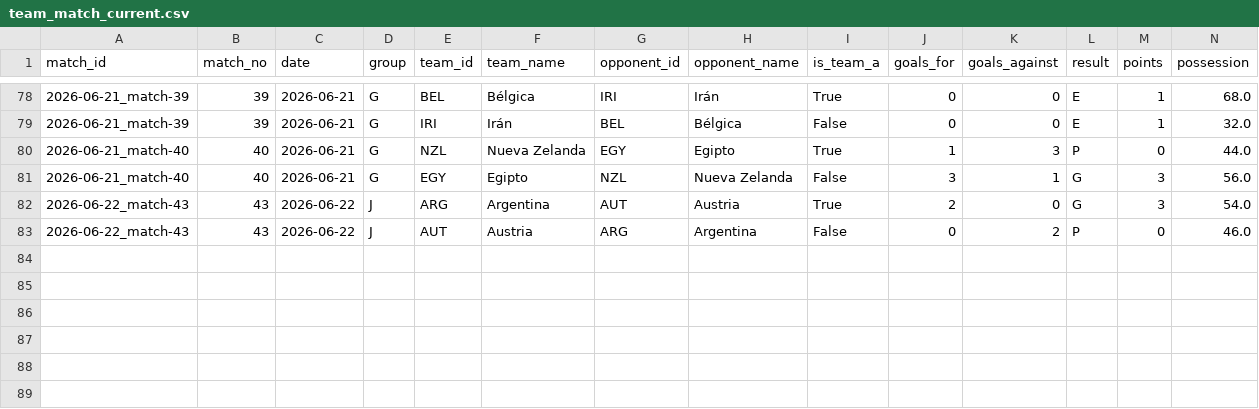
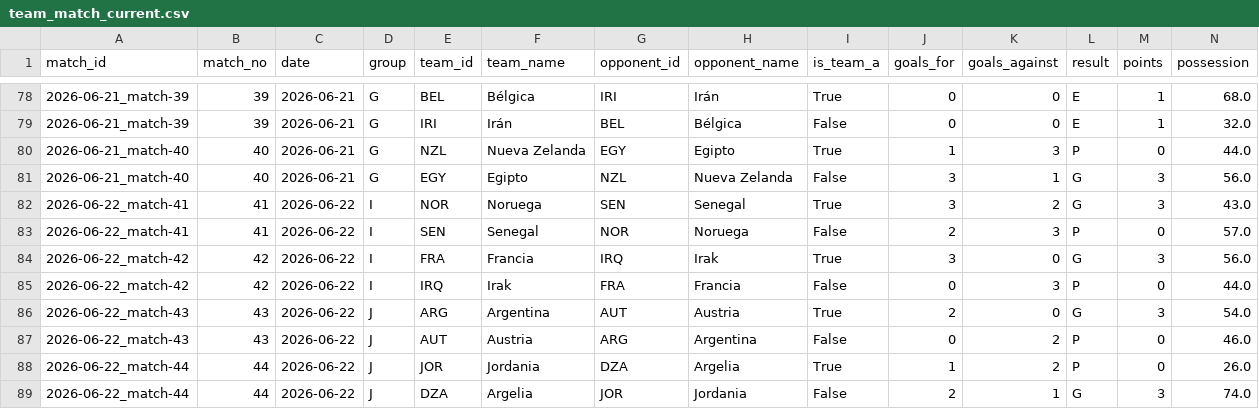
Before and after one commit to edgarsierra-gt/mundial-2026-predictor, a CSV file: data/processed/team_match_current.csv, drawn as a sheet; only a part is shown, gaps mark what is left out; rows hold the shown columns only; the diff names each change by its address in the sheet, - before the commit and + after, or states it on an @@ line.

```diff
--- a/data/processed/team_match_current.csv
+++ b/data/processed/team_match_current.csv
+row 82: 2026-06-22_match-41 | 41 | 2026-06-22 | I | NOR | Noruega | SEN | Senegal | True | 3 | 2 | G | 3 | 43.0
+row 83: 2026-06-22_match-41 | 41 | 2026-06-22 | I | SEN | Senegal | NOR | Noruega | False | 2 | 3 | P | 0 | 57.0
+row 84: 2026-06-22_match-42 | 42 | 2026-06-22 | I | FRA | Francia | IRQ | Irak | True | 3 | 0 | G | 3 | 56.0
+row 85: 2026-06-22_match-42 | 42 | 2026-06-22 | I | IRQ | Irak | FRA | Francia | False | 0 | 3 | P | 0 | 44.0
+row 88: 2026-06-22_match-44 | 44 | 2026-06-22 | J | JOR | Jordania | DZA | Argelia | True | 1 | 2 | P | 0 | 26.0
+row 89: 2026-06-22_match-44 | 44 | 2026-06-22 | J | DZA | Argelia | JOR | Jordania | False | 2 | 1 | G | 3 | 74.0
```
Also changed, not shown: data/processed/match_results_real.csv, data/processed/matches_current.csv, 16 other files.
